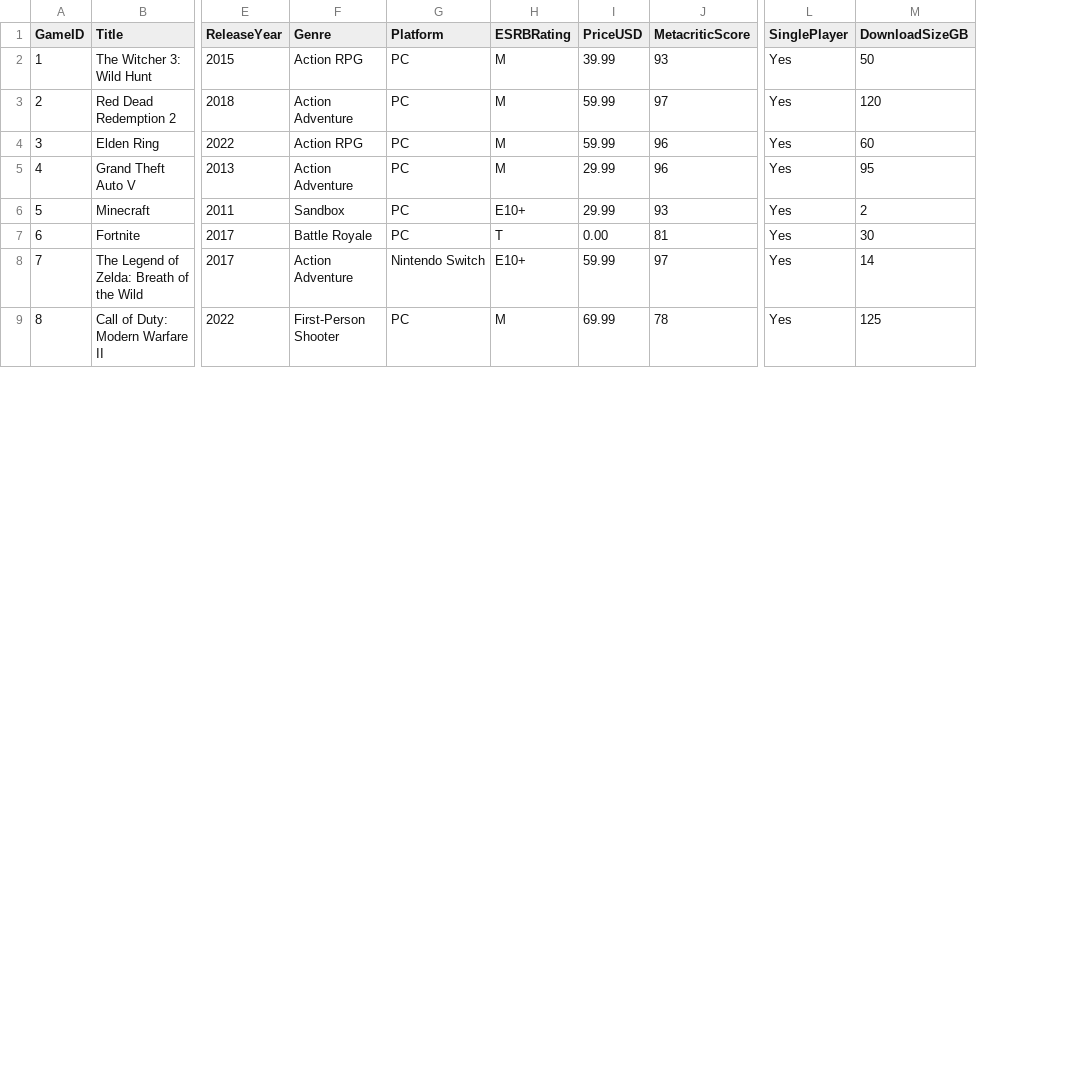
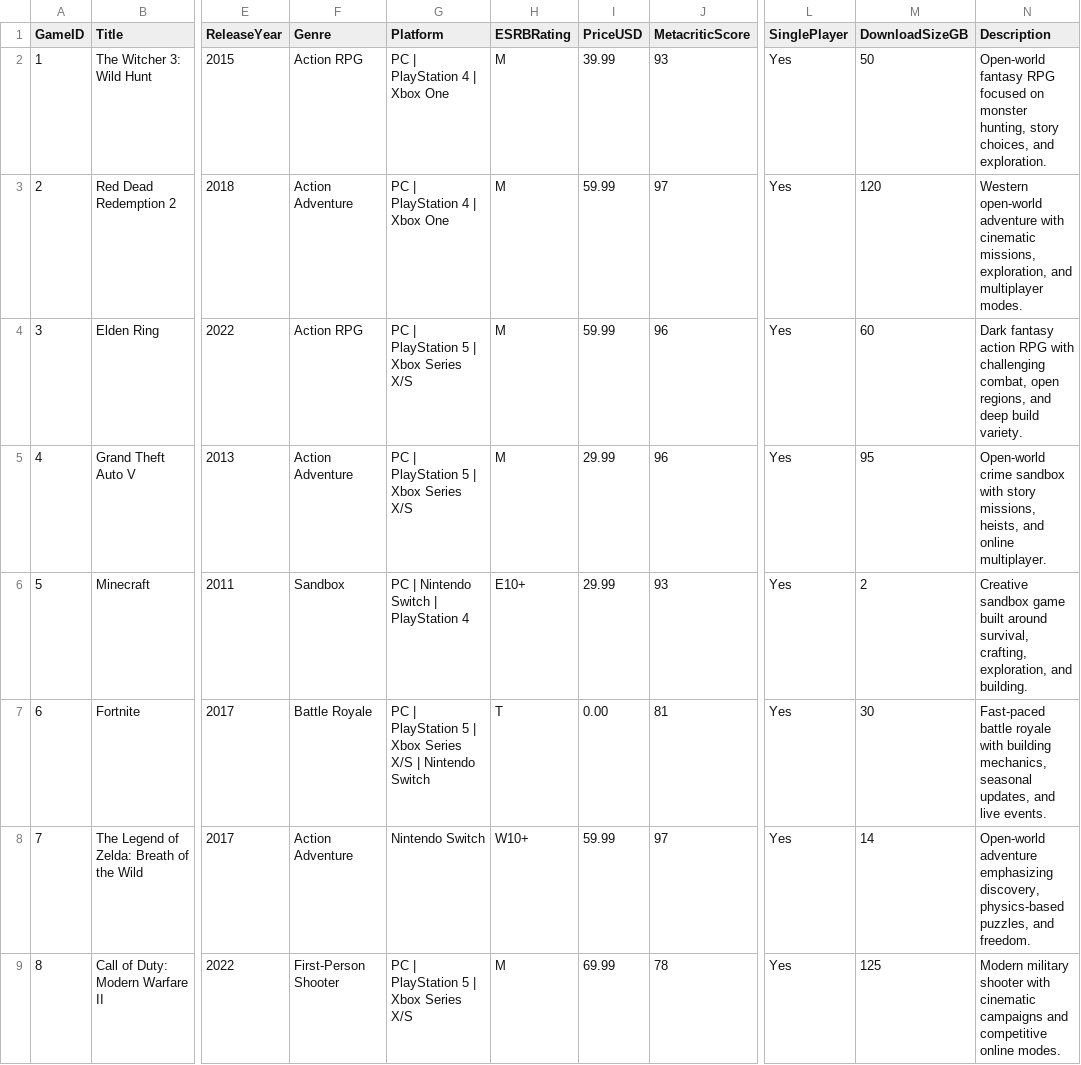
Before and after one commit to YonathanDembOTU/csci-2040u-assignment-games, a CSV file: server-deploy/data/data.csv, drawn as a sheet; only a part is shown, gaps mark what is left out; the diff covers the shown part only; the diff names each change by its address in the sheet, - before the commit and + after, or states it on an @@ line.

```diff
--- a/server-deploy/data/data.csv
+++ b/server-deploy/data/data.csv
+column N (Description), rows 2-9: Open-world fantasy RPG focused on monster hunting, story choices, and exploration. | Western open-world adventure with cinematic missions, exploration, and multiplayer modes. | Dark fantasy action RPG with challenging combat, open regions, and deep build variety. | Open-world crime sandbox with story missions, heists, and online multiplayer. | Creative sandbox game built around survival, crafting, exploration, and building. | Fast-paced battle royale with building mechanics, seasonal updates, and live events. | Open-world adventure emphasizing discovery, physics-based puzzles, and freedom. | Modern military shooter with cinematic campaigns and competitive online modes.
-G2:G3 (Platform): PC
+G2:G3 (Platform): PC | PlayStation 4 | Xbox One
-G4:G5 (Platform): PC
+G4:G5 (Platform): PC | PlayStation 5 | Xbox Series X/S
-G6 (Platform): PC
+G6 (Platform): PC | Nintendo Switch | PlayStation 4
-G7 (Platform): PC
+G7 (Platform): PC | PlayStation 5 | Xbox Series X/S | Nintendo Switch
-H8 (ESRBRating): E10+
+H8 (ESRBRating): W10+
-G9 (Platform): PC
+G9 (Platform): PC | PlayStation 5 | Xbox Series X/S
```
Also changed, not shown: 7 edited cells elsewhere in this file, 5 other files.
